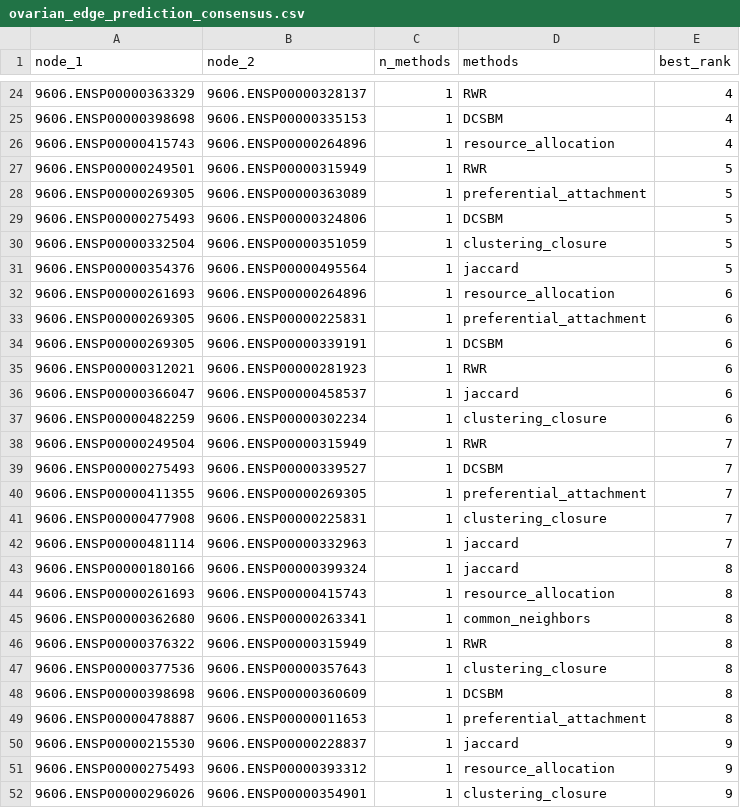
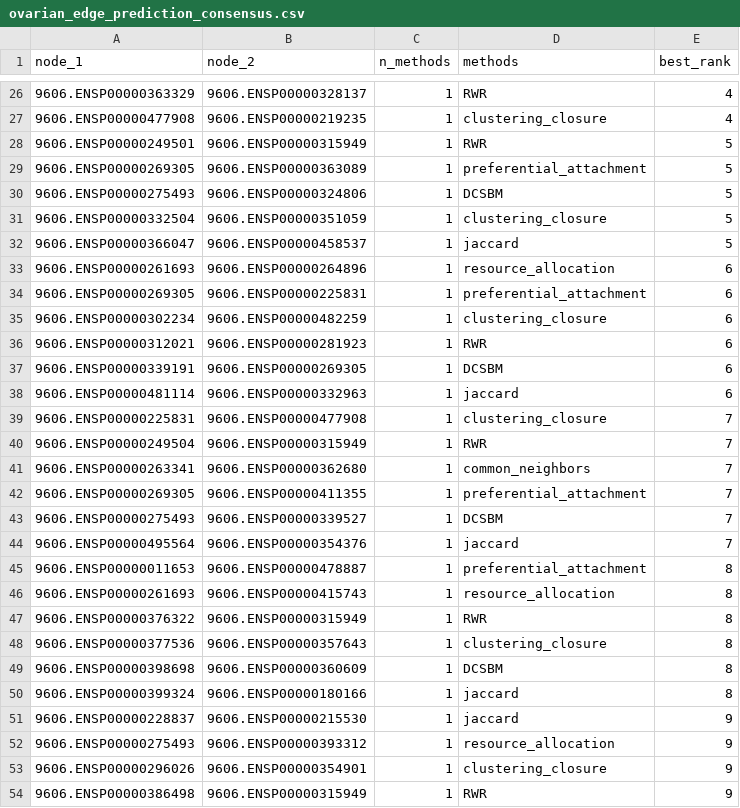
Before and after one commit to rigais23/CN_Final_Project, a CSV file: results/5_edge_prediction/ovarian_edge_prediction_consensus.csv, drawn as a sheet; only a part is shown, gaps mark what is left out; the shorter side is filled out with more unchanged rows; the diff covers the shown part only.

Commit message:
Add backbone results and update plots

```diff
--- a/results/5_edge_prediction/ovarian_edge_prediction_consensus.csv
+++ b/results/5_edge_prediction/ovarian_edge_prediction_consensus.csv
@@ -24,4 +26,3 @@ node_1,node_2,n_methods,methods,best_rank
 9606.ENSP00000363329,9606.ENSP00000328137,1,RWR,4
-9606.ENSP00000398698,9606.ENSP00000335153,1,DCSBM,4
-9606.ENSP00000415743,9606.ENSP00000264896,1,resource_allocation,4
+9606.ENSP00000477908,9606.ENSP00000219235,1,clustering_closure,4
 9606.ENSP00000249501,9606.ENSP00000315949,1,RWR,5
@@ -30,17 +31,17 @@ node_1,node_2,n_methods,methods,best_rank
 9606.ENSP00000332504,9606.ENSP00000351059,1,clustering_closure,5
-9606.ENSP00000354376,9606.ENSP00000495564,1,jaccard,5
+9606.ENSP00000366047,9606.ENSP00000458537,1,jaccard,5
 9606.ENSP00000261693,9606.ENSP00000264896,1,resource_allocation,6
 9606.ENSP00000269305,9606.ENSP00000225831,1,preferential_attachment,6
-9606.ENSP00000269305,9606.ENSP00000339191,1,DCSBM,6
+9606.ENSP00000302234,9606.ENSP00000482259,1,clustering_closure,6
 9606.ENSP00000312021,9606.ENSP00000281923,1,RWR,6
-9606.ENSP00000366047,9606.ENSP00000458537,1,jaccard,6
-9606.ENSP00000482259,9606.ENSP00000302234,1,clustering_closure,6
+9606.ENSP00000339191,9606.ENSP00000269305,1,DCSBM,6
+9606.ENSP00000481114,9606.ENSP00000332963,1,jaccard,6
+9606.ENSP00000225831,9606.ENSP00000477908,1,clustering_closure,7
 9606.ENSP00000249504,9606.ENSP00000315949,1,RWR,7
+9606.ENSP00000263341,9606.ENSP00000362680,1,common_neighbors,7
+9606.ENSP00000269305,9606.ENSP00000411355,1,preferential_attachment,7
 9606.ENSP00000275493,9606.ENSP00000339527,1,DCSBM,7
-9606.ENSP00000411355,9606.ENSP00000269305,1,preferential_attachment,7
-9606.ENSP00000477908,9606.ENSP00000225831,1,clustering_closure,7
-9606.ENSP00000481114,9606.ENSP00000332963,1,jaccard,7
-9606.ENSP00000180166,9606.ENSP00000399324,1,jaccard,8
+9606.ENSP00000495564,9606.ENSP00000354376,1,jaccard,7
+9606.ENSP00000011653,9606.ENSP00000478887,1,preferential_attachment,8
 9606.ENSP00000261693,9606.ENSP00000415743,1,resource_allocation,8
-9606.ENSP00000362680,9606.ENSP00000263341,1,common_neighbors,8
 9606.ENSP00000376322,9606.ENSP00000315949,1,RWR,8
@@ -48,4 +49,4 @@ node_1,node_2,n_methods,methods,best_rank
 9606.ENSP00000398698,9606.ENSP00000360609,1,DCSBM,8
-9606.ENSP00000478887,9606.ENSP00000011653,1,preferential_attachment,8
-9606.ENSP00000215530,9606.ENSP00000228837,1,jaccard,9
+9606.ENSP00000399324,9606.ENSP00000180166,1,jaccard,8
+9606.ENSP00000228837,9606.ENSP00000215530,1,jaccard,9
 9606.ENSP00000275493,9606.ENSP00000393312,1,resource_allocation,9
```
Also changed, not shown: 8 added rows, 7 removed rows and 24 edited cells elsewhere in this file, results/5_edge_prediction/breast_edge_prediction_consensus.csv, results/5_edge_prediction/breast_edge_predictions.csv, 32 other files.
